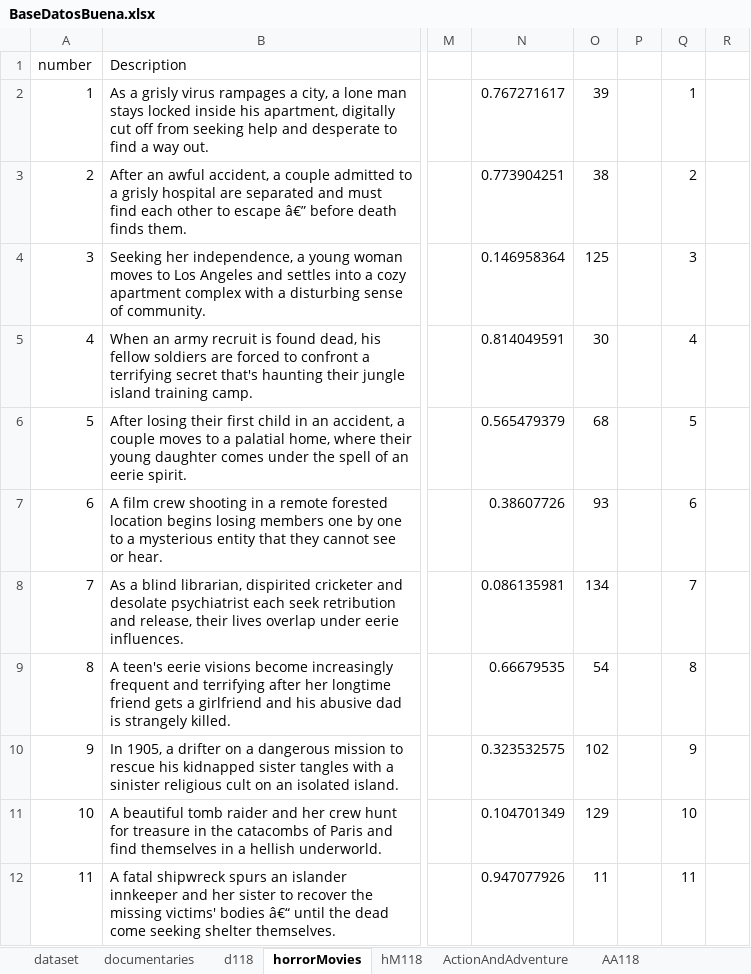
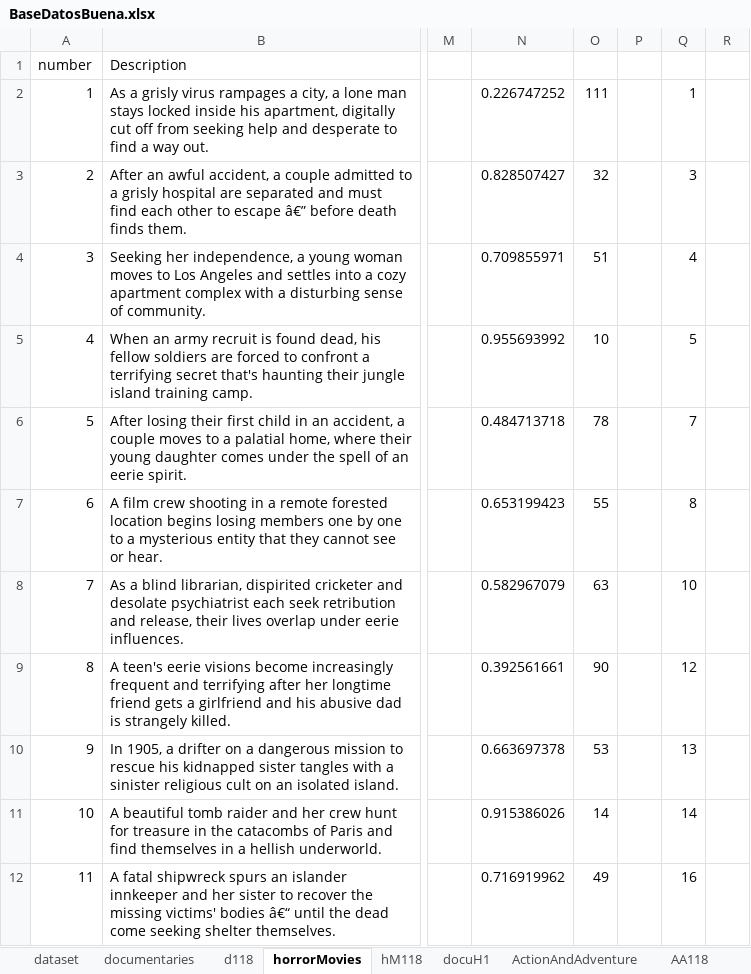
Before and after one commit to CristianPerafan/Statistical_Inference_Project, an Excel workbook: R_project/dataSet/BaseDatosBuena.xlsx, sheet horrorMovies, drawn as a sheet; only a part is shown, gaps mark what is left out; values as stored, in another font and other column widths than the file's, no borders; table styles not drawn; the diff covers the shown part only; the diff names each change by its address in the sheet, - before the commit and + after, or states it on an @@ line.

```diff
--- a/R_project/dataSet/BaseDatosBuena.xlsx (sheet horrorMovies)
+++ b/R_project/dataSet/BaseDatosBuena.xlsx (sheet horrorMovies)
+sheet tab: docuH1
-N2: 0.767271617
+N2: 0.226747252
-O2: 39
+O2: 111
-N3: 0.773904251
+N3: 0.828507427
-O3: 38
+O3: 32
-Q3: 2
+Q3: 3
-N4: 0.146958364
+N4: 0.709855971
-O4: 125
+O4: 51
-Q4: 3
+Q4: 4
-N5: 0.814049591
+N5: 0.955693992
-O5: 30
+O5: 10
-Q5: 4
+Q5: 5
-N6: 0.565479379
+N6: 0.484713718
-O6: 68
+O6: 78
-Q6: 5
+Q6: 7
-N7: 0.38607726
+N7: 0.653199423
-O7: 93
+O7: 55
-Q7: 6
+Q7: 8
-N8: 0.086135981
+N8: 0.582967079
-O8: 134
+O8: 63
-Q8: 7
+Q8: 10
-N9: 0.66679535
+N9: 0.392561661
-O9: 54
+O9: 90
-Q9: 8
+Q9: 12
-N10: 0.323532575
+N10: 0.663697378
-O10: 102
+O10: 53
-Q10: 9
+Q10: 13
-N11: 0.104701349
+N11: 0.915386026
-O11: 129
+O11: 14
-Q11: 10
+Q11: 14
-N12: 0.947077926
+N12: 0.716919962
-O12: 11
+O12: 49
-Q12: 11
+Q12: 16
```
Also changed, not shown: 350 edited cells elsewhere in this sheet, sheet documentaries, 3 other files.
